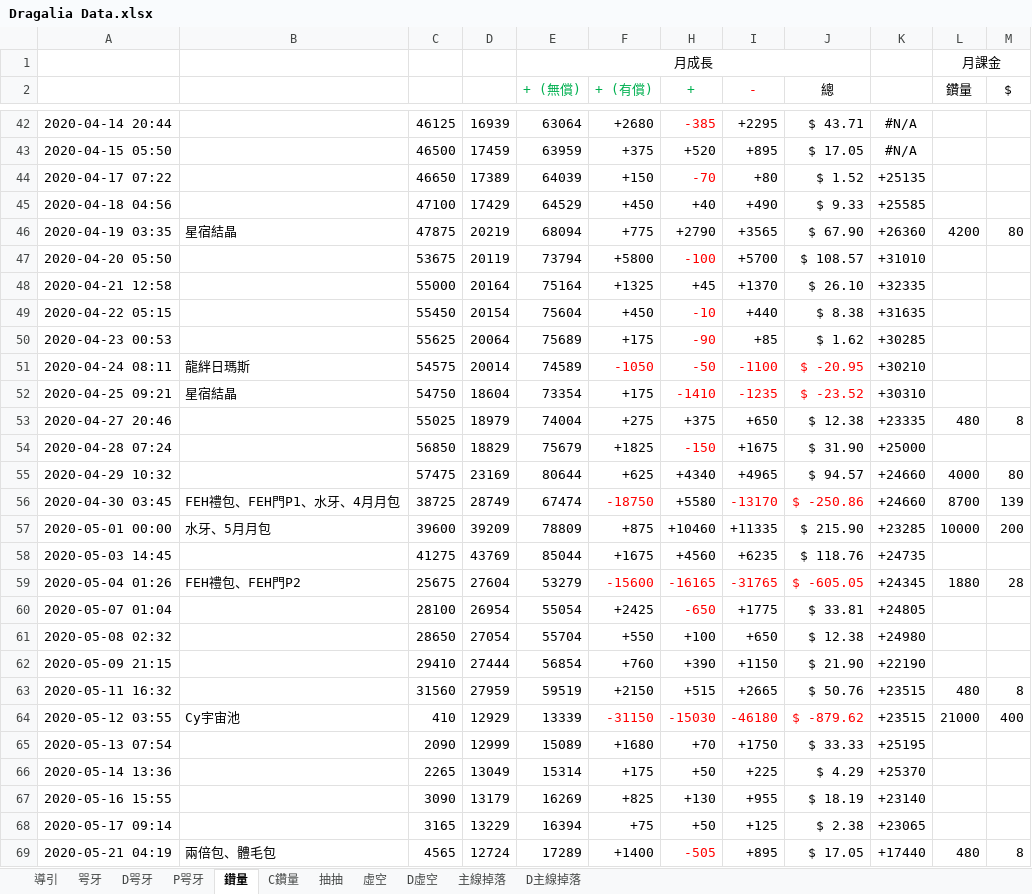
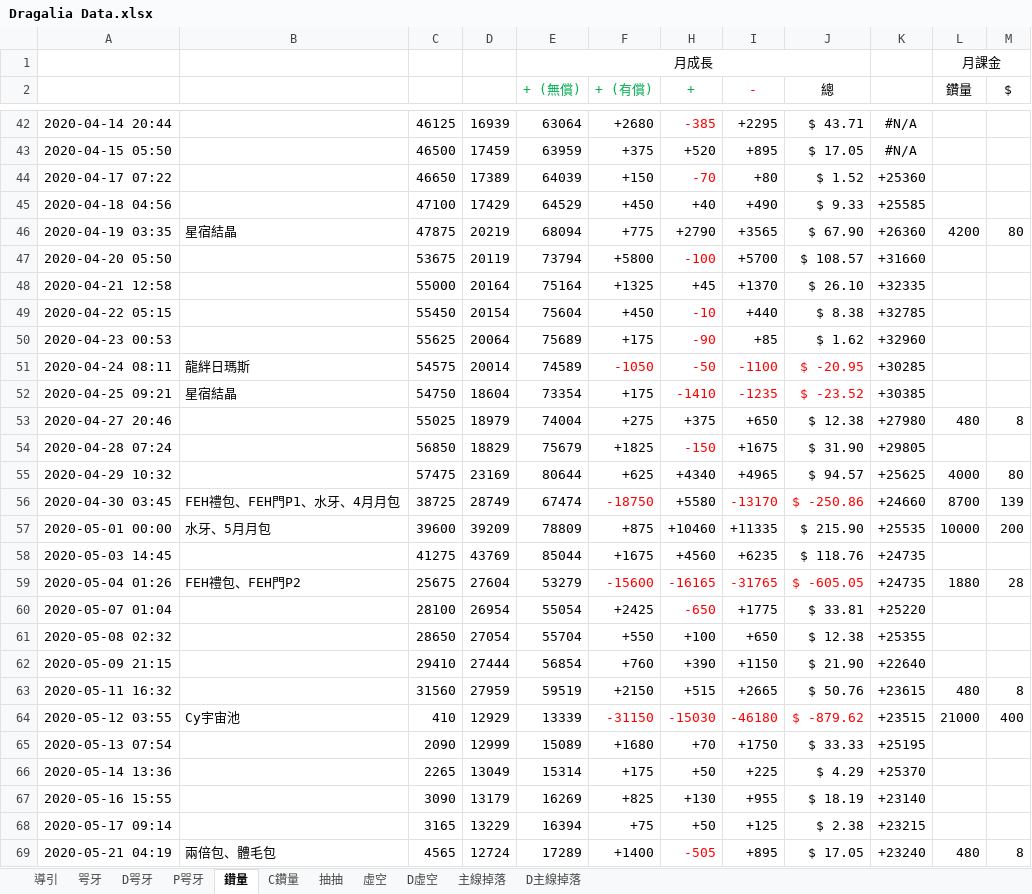
Before and after one commit to RaenonX-DL/dragalia-data-track, an Excel workbook: Dragalia Data.xlsx, sheet 鑽量, drawn as a sheet; only a part is shown, gaps mark what is left out; values as stored, in another font and other column widths than the file's, no borders; the diff covers the shown part only; the diff names each change by its address in the sheet, - before the commit and + after, or states it on an @@ line.

```diff
--- a/Dragalia Data.xlsx (sheet 鑽量)
+++ b/Dragalia Data.xlsx (sheet 鑽量)
-K44: +25135
+K44: +25360
-K47: +31010
+K47: +31660
-K49: +31635
+K49: +32785
-K50: +30285
+K50: +32960
-K51: +30210
+K51: +30285
-K52: +30310
+K52: +30385
-K53: +23335
+K53: +27980
-K54: +25000
+K54: +29805
-K55: +24660
+K55: +25625
-K57: +23285
+K57: +25535
-K59: +24345
+K59: +24735
-K60: +24805
+K60: +25220
-K61: +24980
+K61: +25355
-K62: +22190
+K62: +22640
-K63: +23515
+K63: +23615
-K68: +23065
+K68: +23215
-K69: +17440
+K69: +23240
```
Also changed, not shown: 2 added rows, 1 removed row and 36 edited cells elsewhere in this sheet, sheet 主線掉落, sheet D主線掉落, sheet 抽抽, formulas that keep their value, hidden cells, charts or pictures, 1 other file.
